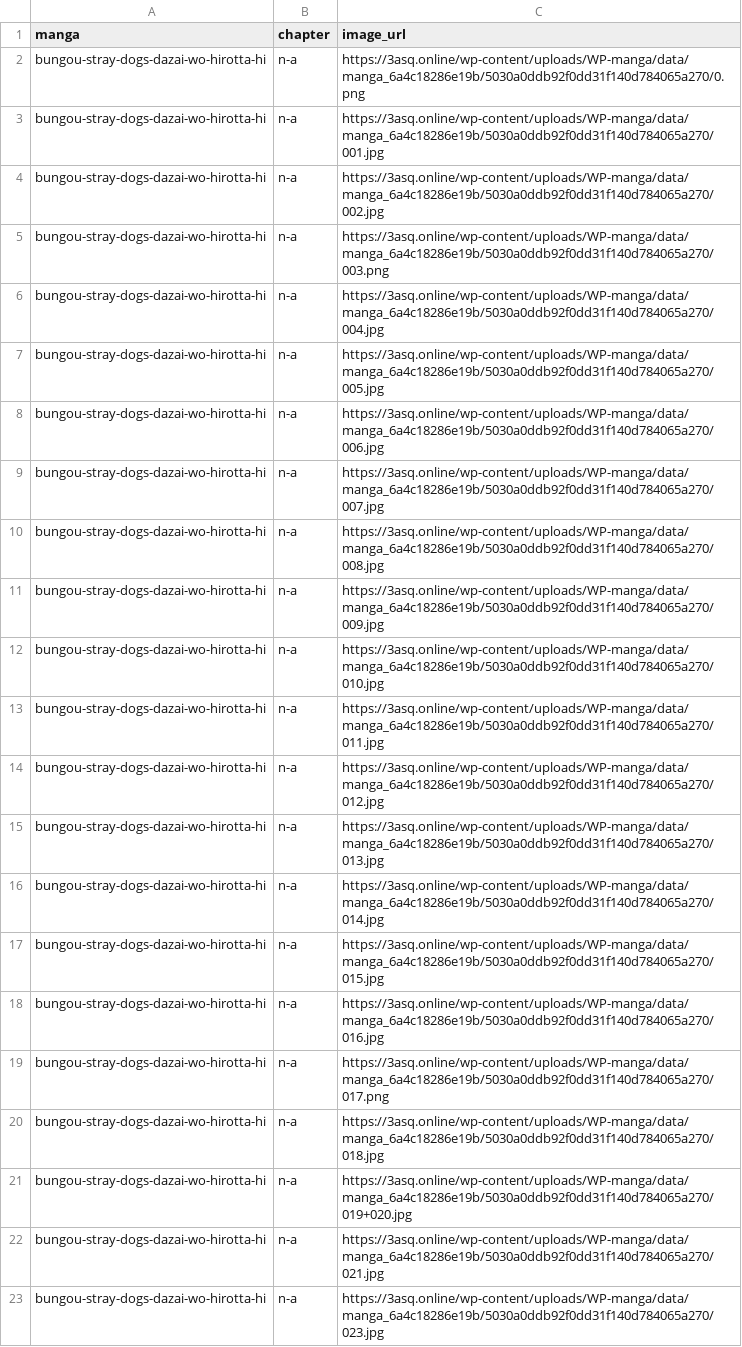
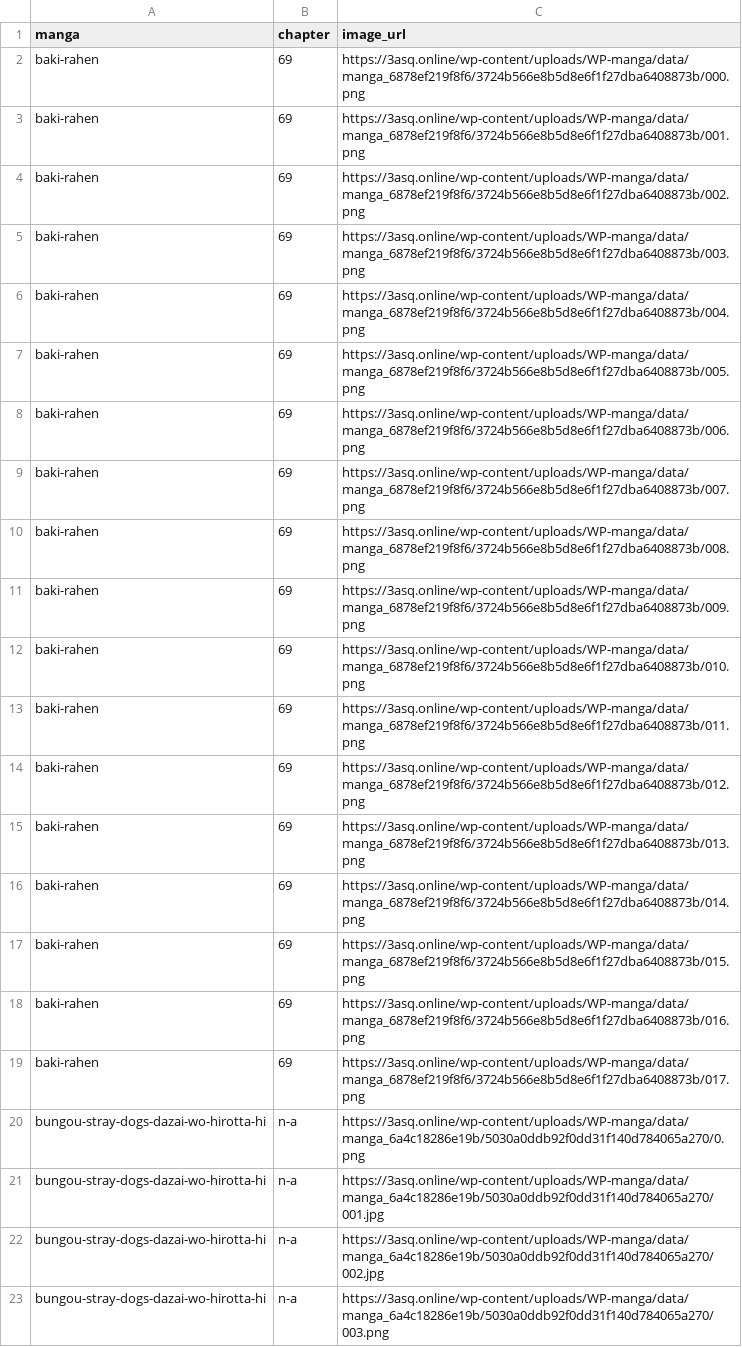
Before and after one commit to 24bit192kHz/3asq-image-recovery-site, a CSV file: report_pending.csv, drawn as a sheet; only a part is shown; the shorter side is filled out with more unchanged rows; the diff names each change by its address in the sheet, - before the commit and + after, or states it on an @@ line.

```diff
--- a/report_pending.csv
+++ b/report_pending.csv
+row 2: baki-rahen | 69 | https://3asq.online/wp-content/uploads/WP-manga/data/manga_6878ef219f8f6/3724b566e8b5d8e6f1f27dba6408873b/000.png
+row 3: baki-rahen | 69 | https://3asq.online/wp-content/uploads/WP-manga/data/manga_6878ef219f8f6/3724b566e8b5d8e6f1f27dba6408873b/001.png
+row 4: baki-rahen | 69 | https://3asq.online/wp-content/uploads/WP-manga/data/manga_6878ef219f8f6/3724b566e8b5d8e6f1f27dba6408873b/002.png
+row 5: baki-rahen | 69 | https://3asq.online/wp-content/uploads/WP-manga/data/manga_6878ef219f8f6/3724b566e8b5d8e6f1f27dba6408873b/003.png
+row 6: baki-rahen | 69 | https://3asq.online/wp-content/uploads/WP-manga/data/manga_6878ef219f8f6/3724b566e8b5d8e6f1f27dba6408873b/004.png
+row 7: baki-rahen | 69 | https://3asq.online/wp-content/uploads/WP-manga/data/manga_6878ef219f8f6/3724b566e8b5d8e6f1f27dba6408873b/005.png
+row 8: baki-rahen | 69 | https://3asq.online/wp-content/uploads/WP-manga/data/manga_6878ef219f8f6/3724b566e8b5d8e6f1f27dba6408873b/006.png
+row 9: baki-rahen | 69 | https://3asq.online/wp-content/uploads/WP-manga/data/manga_6878ef219f8f6/3724b566e8b5d8e6f1f27dba6408873b/007.png
+row 10: baki-rahen | 69 | https://3asq.online/wp-content/uploads/WP-manga/data/manga_6878ef219f8f6/3724b566e8b5d8e6f1f27dba6408873b/008.png
+row 11: baki-rahen | 69 | https://3asq.online/wp-content/uploads/WP-manga/data/manga_6878ef219f8f6/3724b566e8b5d8e6f1f27dba6408873b/009.png
+row 12: baki-rahen | 69 | https://3asq.online/wp-content/uploads/WP-manga/data/manga_6878ef219f8f6/3724b566e8b5d8e6f1f27dba6408873b/010.png
+row 13: baki-rahen | 69 | https://3asq.online/wp-content/uploads/WP-manga/data/manga_6878ef219f8f6/3724b566e8b5d8e6f1f27dba6408873b/011.png
+row 14: baki-rahen | 69 | https://3asq.online/wp-content/uploads/WP-manga/data/manga_6878ef219f8f6/3724b566e8b5d8e6f1f27dba6408873b/012.png
+row 15: baki-rahen | 69 | https://3asq.online/wp-content/uploads/WP-manga/data/manga_6878ef219f8f6/3724b566e8b5d8e6f1f27dba6408873b/013.png
+row 16: baki-rahen | 69 | https://3asq.online/wp-content/uploads/WP-manga/data/manga_6878ef219f8f6/3724b566e8b5d8e6f1f27dba6408873b/014.png
+row 17: baki-rahen | 69 | https://3asq.online/wp-content/uploads/WP-manga/data/manga_6878ef219f8f6/3724b566e8b5d8e6f1f27dba6408873b/015.png
+row 18: baki-rahen | 69 | https://3asq.online/wp-content/uploads/WP-manga/data/manga_6878ef219f8f6/3724b566e8b5d8e6f1f27dba6408873b/016.png
+row 19: baki-rahen | 69 | https://3asq.online/wp-content/uploads/WP-manga/data/manga_6878ef219f8f6/3724b566e8b5d8e6f1f27dba6408873b/017.png
```
Also changed, not shown: report_by_manga.csv, report_summary.csv, 3 other files.
